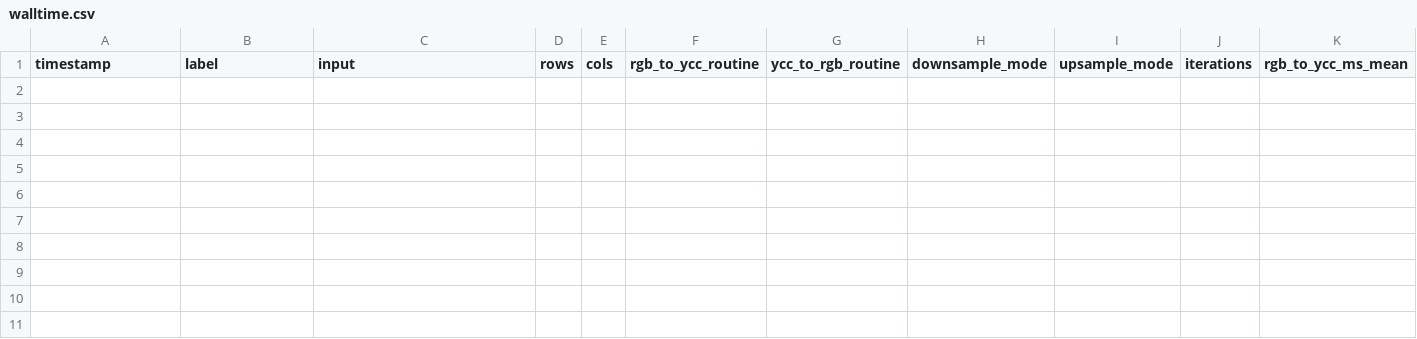
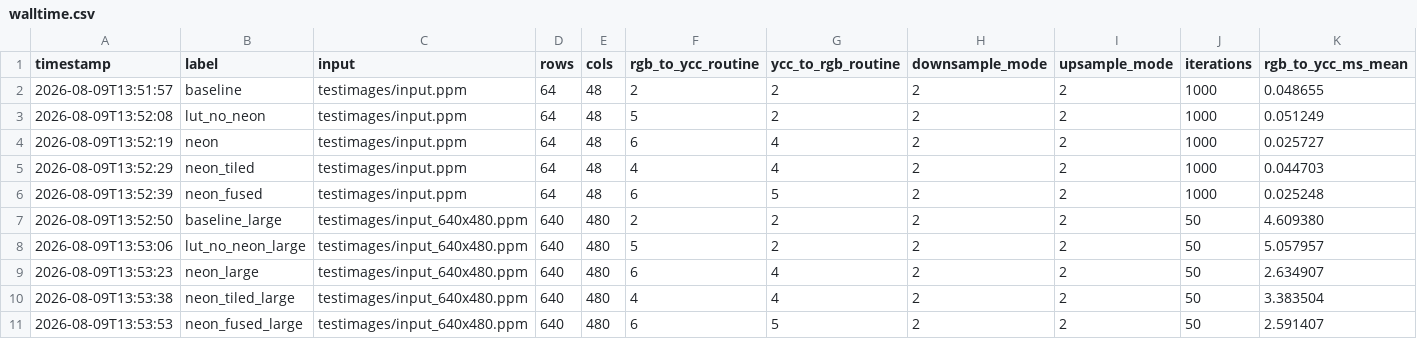
Before and after one commit to MatthewHightech/SENG440RGB-YCC, a CSV file: src/full_conversion/metrics/walltime.csv, drawn as a sheet; only a part is shown; rows hold the shown columns only; the diff names each change by its address in the sheet, - before the commit and + after, or states it on an @@ line.

Commit message:
Full profile metrics round 2

```diff
--- a/src/full_conversion/metrics/walltime.csv
+++ b/src/full_conversion/metrics/walltime.csv
+row 2: 2026-08-09T13:51:57 | baseline | testimages/input.ppm | 64 | 48 | 2 | 2 | 2 | 2 | 1000 | 0.048655
+row 3: 2026-08-09T13:52:08 | lut_no_neon | testimages/input.ppm | 64 | 48 | 5 | 2 | 2 | 2 | 1000 | 0.051249
+row 4: 2026-08-09T13:52:19 | neon | testimages/input.ppm | 64 | 48 | 6 | 4 | 2 | 2 | 1000 | 0.025727
+row 5: 2026-08-09T13:52:29 | neon_tiled | testimages/input.ppm | 64 | 48 | 4 | 4 | 2 | 2 | 1000 | 0.044703
+row 6: 2026-08-09T13:52:39 | neon_fused | testimages/input.ppm | 64 | 48 | 6 | 5 | 2 | 2 | 1000 | 0.025248
+row 7: 2026-08-09T13:52:50 | baseline_large | testimages/input_640x480.ppm | 640 | 480 | 2 | 2 | 2 | 2 | 50 | 4.609380
+row 8: 2026-08-09T13:53:06 | lut_no_neon_large | testimages/input_640x480.ppm | 640 | 480 | 5 | 2 | 2 | 2 | 50 | 5.057957
+row 9: 2026-08-09T13:53:23 | neon_large | testimages/input_640x480.ppm | 640 | 480 | 6 | 4 | 2 | 2 | 50 | 2.634907
+row 10: 2026-08-09T13:53:38 | neon_tiled_large | testimages/input_640x480.ppm | 640 | 480 | 4 | 4 | 2 | 2 | 50 | 3.383504
+row 11: 2026-08-09T13:53:53 | neon_fused_large | testimages/input_640x480.ppm | 640 | 480 | 6 | 5 | 2 | 2 | 50 | 2.591407
```
Also changed, not shown: 22 other files.
